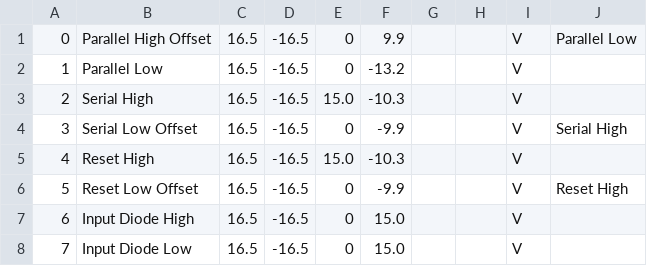
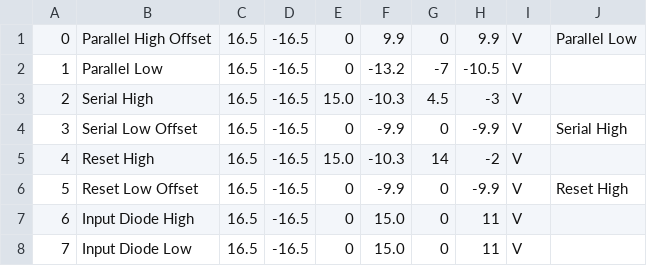
Before and after one commit to TESScience/FPE, a TSV file: FPE/Data/ClockDriverGroup.tsv, drawn as a sheet.

```diff
--- a/FPE/Data/ClockDriverGroup.tsv
+++ b/FPE/Data/ClockDriverGroup.tsv
@@ -1,8 +1,8 @@
-0	Parallel High Offset	16.5	-16.5	0	9.9			V	Parallel Low
-1	Parallel Low	16.5	-16.5	0	-13.2			V	
-2	Serial High	16.5	-16.5	15.0	-10.3			V	
-3	Serial Low Offset	16.5	-16.5	0	-9.9			V	Serial High
-4	Reset High	16.5	-16.5	15.0	-10.3			V	
-5	Reset Low Offset	16.5	-16.5	0	-9.9			V	Reset High
-6	Input Diode High	16.5	-16.5	0	15.0			V	
-7	Input Diode Low	16.5	-16.5	0	15.0			V	
+0	Parallel High Offset	16.5	-16.5	0	9.9	0	9.9	V	Parallel Low
+1	Parallel Low	16.5	-16.5	0	-13.2	-7	-10.5	V	
+2	Serial High	16.5	-16.5	15.0	-10.3	4.5	-3	V	
+3	Serial Low Offset	16.5	-16.5	0	-9.9	0	-9.9	V	Serial High
+4	Reset High	16.5	-16.5	15.0	-10.3	14	-2	V	
+5	Reset Low Offset	16.5	-16.5	0	-9.9	0	-9.9	V	Reset High
+6	Input Diode High	16.5	-16.5	0	15.0	0	11	V	
+7	Input Diode Low	16.5	-16.5	0	15.0	0	11	V	
```
Also changed, not shown: FPE/Data/BiasGroup.tsv.
